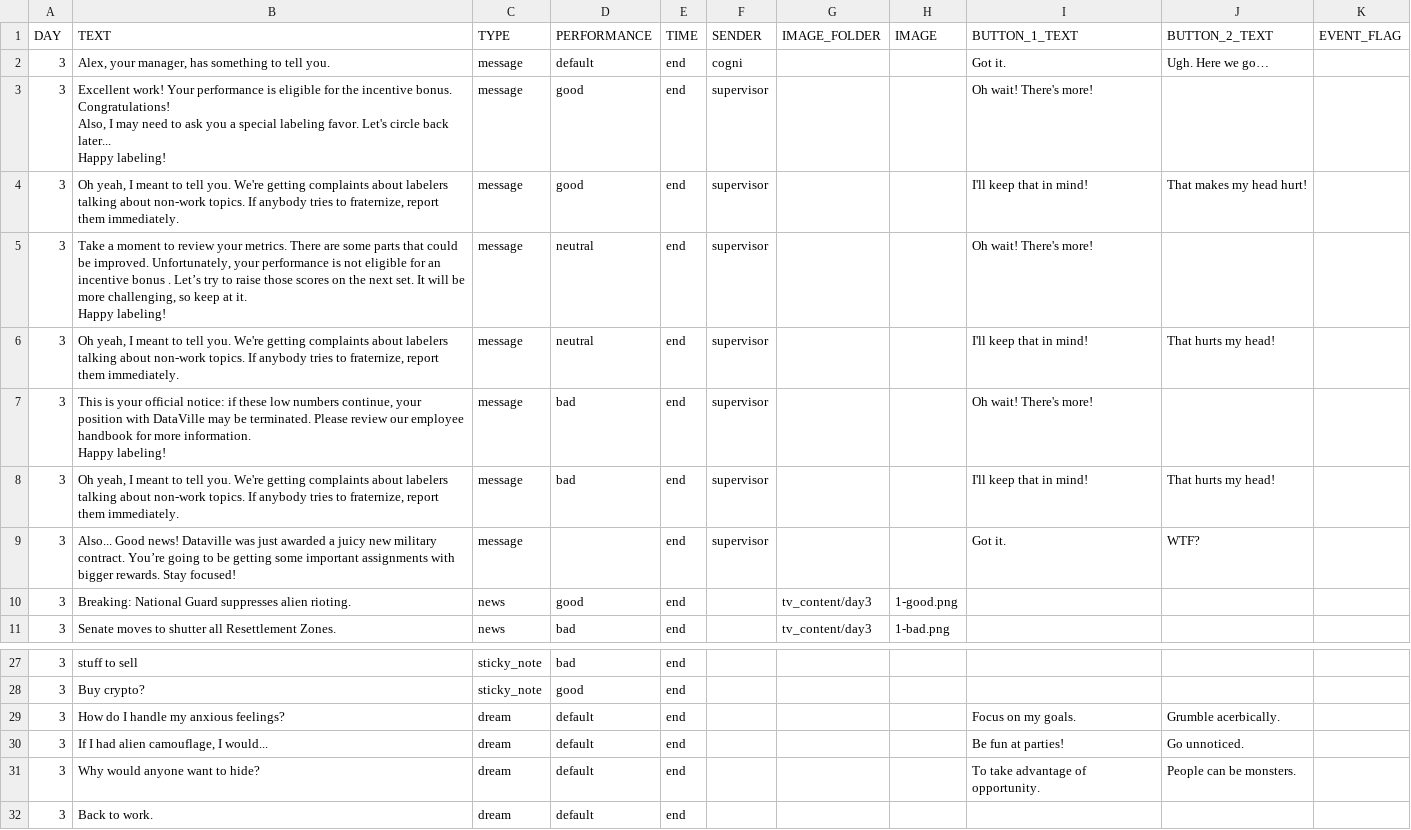
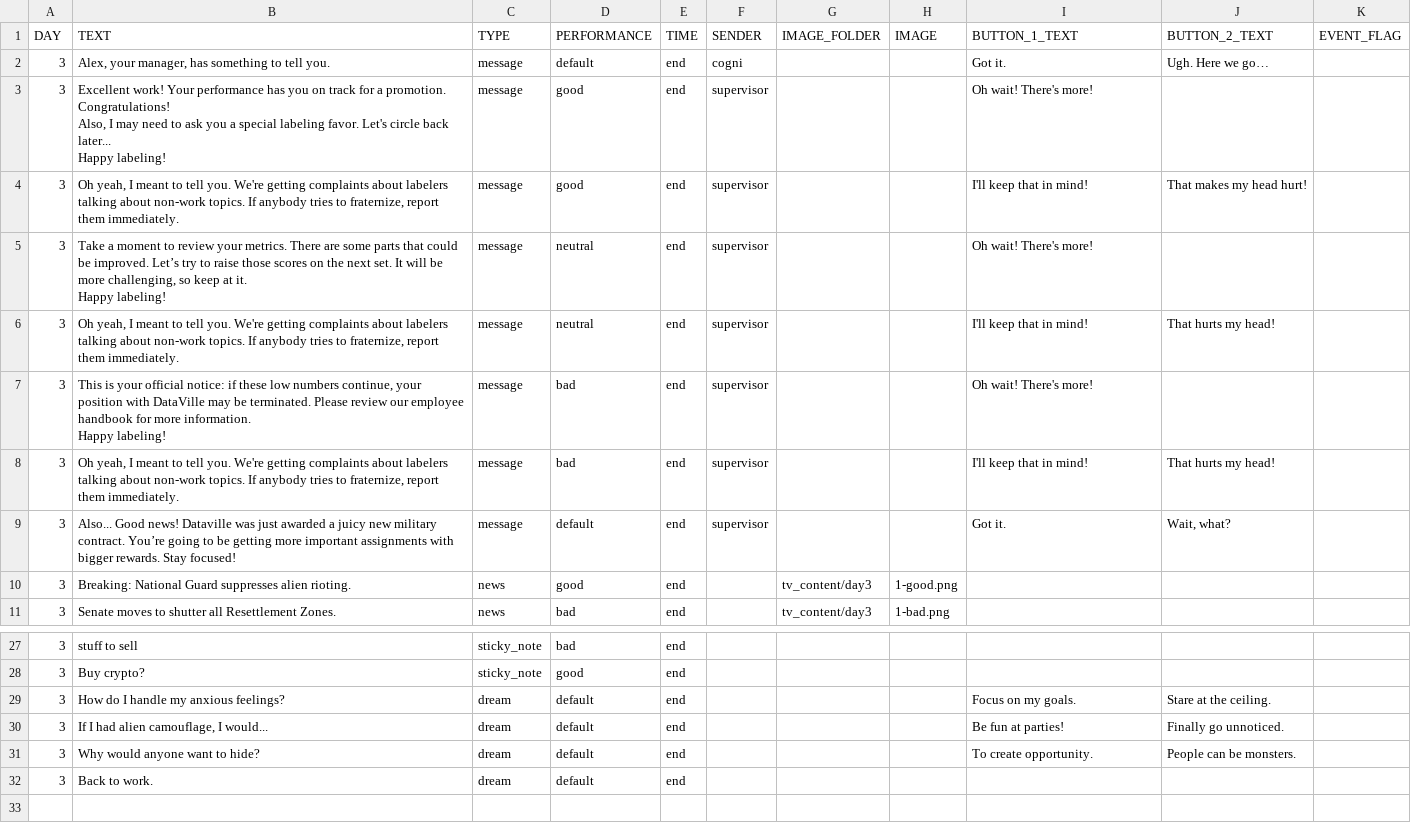
Before and after one commit to hobg0blin/dataville, a CSV file: DataVille/game/game_files/apt_day_3.csv, drawn as a sheet; only a part is shown, gaps mark what is left out.

```diff
--- a/DataVille/game/game_files/apt_day_3.csv
+++ b/DataVille/game/game_files/apt_day_3.csv
@@ -2,14 +2,12 @@ DAY,TEXT,TYPE,PERFORMANCE,TIME,SENDER,IMAGE_FOLDER,IMAGE,BUTTON_1_TEXT,BUTTON_2_
 3,"Alex, your manager, has something to tell you.",message,default,end,cogni,,,Got it.,Ugh. Here we go…,
-3,"Excellent work! Your performance is eligible for the incentive bonus. Congratulations!
-
-Also, I may need to ask you a special labeling favor. Let's circle back later...
-
-Happy labeling!
-",message,good,end,supervisor,,,Oh wait! There's more!,,
+3,"Excellent work! Your performance has you on track for a promotion. Congratulations!
+
+Also, I may need to ask you a special labeling favor. Let's circle back later...
+
+Happy labeling!",message,good,end,supervisor,,,Oh wait! There's more!,,
 3,"Oh yeah, I meant to tell you. We're getting complaints about labelers talking about non-work topics. If anybody tries to fraternize, report them immediately.
 ",message,good,end,supervisor,,,I'll keep that in mind!,That makes my head hurt!,
-3,"Take a moment to review your metrics. There are some parts that could be improved. Unfortunately, your performance is not eligible for an incentive bonus . Let’s try to raise those scores on the next set. It will be more challenging, so keep at it.
-
-Happy labeling!
-",message,neutral,end,supervisor,,,Oh wait! There's more!,,
+3,"Take a moment to review your metrics. There are some parts that could be improved. Let’s try to raise those scores on the next set. It will be more challenging, so keep at it.
+
+Happy labeling!",message,neutral,end,supervisor,,,Oh wait! There's more!,,
 3,"Oh yeah, I meant to tell you. We're getting complaints about labelers talking about non-work topics. If anybody tries to fraternize, report them immediately.
@@ -22,3 +20,3 @@ Happy labeling!
 ",message,bad,end,supervisor,,,I'll keep that in mind!,That hurts my head!,
-3,Also... Good news! Dataville was just awarded a juicy new military contract. You’re going to be getting some important assignments with bigger rewards. Stay focused!,message,,end,supervisor,,,Got it.,WTF?,
+3,Also... Good news! Dataville was just awarded a juicy new military contract. You’re going to be getting more important assignments with bigger rewards. Stay focused!,message,default,end,supervisor,,,Got it.,"Wait, what?",
 3,Breaking: National Guard suppresses alien rioting.,news,good,end,,tv_content/day3,1-good.png,,,
@@ -42,5 +40,5 @@ Happy labeling!
 3,Buy crypto?,sticky_note,good,end,,,,,,
-3,How do I handle my anxious feelings?,dream,default,end,,,,Focus on my goals.,Grumble acerbically.,
-3,"If I had alien camouflage, I would...",dream,default,end,,,,Be fun at parties!,Go unnoticed. ,
-3,Why would anyone want to hide?,dream,default,end,,,,To take advantage of opportunity. ,People can be monsters.,
+3,How do I handle my anxious feelings?,dream,default,end,,,,Focus on my goals.,Stare at the ceiling.,
+3,"If I had alien camouflage, I would...",dream,default,end,,,,Be fun at parties!,Finally go unnoticed. ,
+3,Why would anyone want to hide?,dream,default,end,,,,To create opportunity. ,People can be monsters.,
 3,Back to work.,dream,default,end,,,,,,
```
Also changed, not shown: DataVille/game/game_files/apt_day_1.csv, DataVille/game/game_files/apt_day_2.csv, 6 other files.
